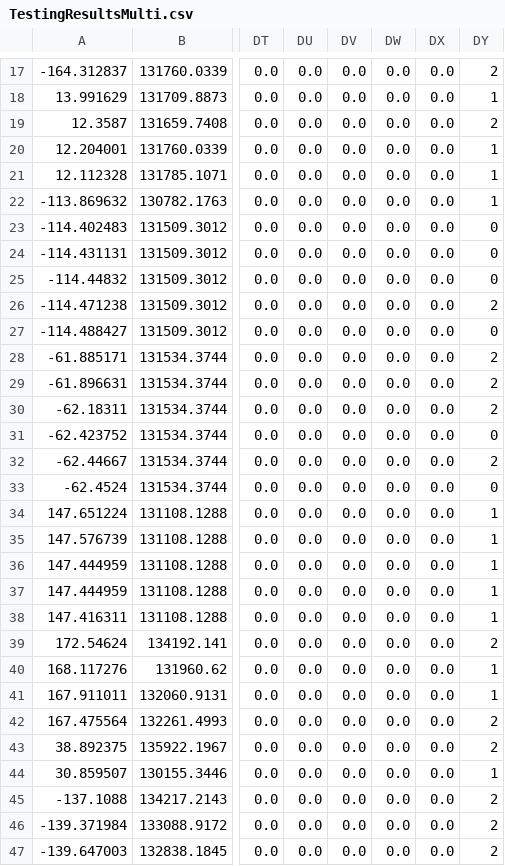
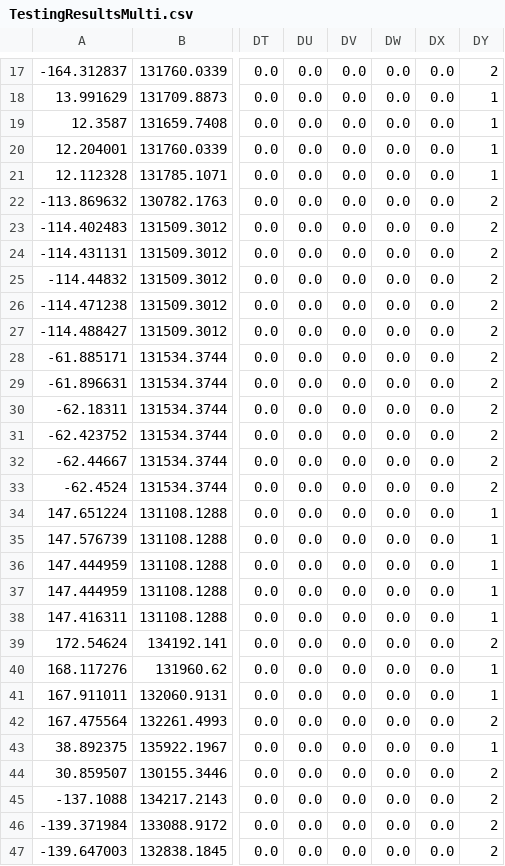
Before and after one commit to mrcheesewheel/cyberphysicalcw2, a CSV file: B/TestingResultsMulti.csv, drawn as a sheet; only a part is shown, gaps mark what is left out; the diff names each change by its address in the sheet, - before the commit and + after, or states it on an @@ line.

Commit message:
Update TestingResultsMulti.csv

```diff
--- a/B/TestingResultsMulti.csv
+++ b/B/TestingResultsMulti.csv
-DY19: 2
+DY19: 1
-DY22: 1
+DY22: 2
-DY23:DY25: 0
+DY23:DY25: 2
-DY27: 0
+DY27: 2
-DY31: 0
+DY31: 2
-DY33: 0
+DY33: 2
-DY43: 2
+DY43: 1
-DY44: 1
+DY44: 2
```
